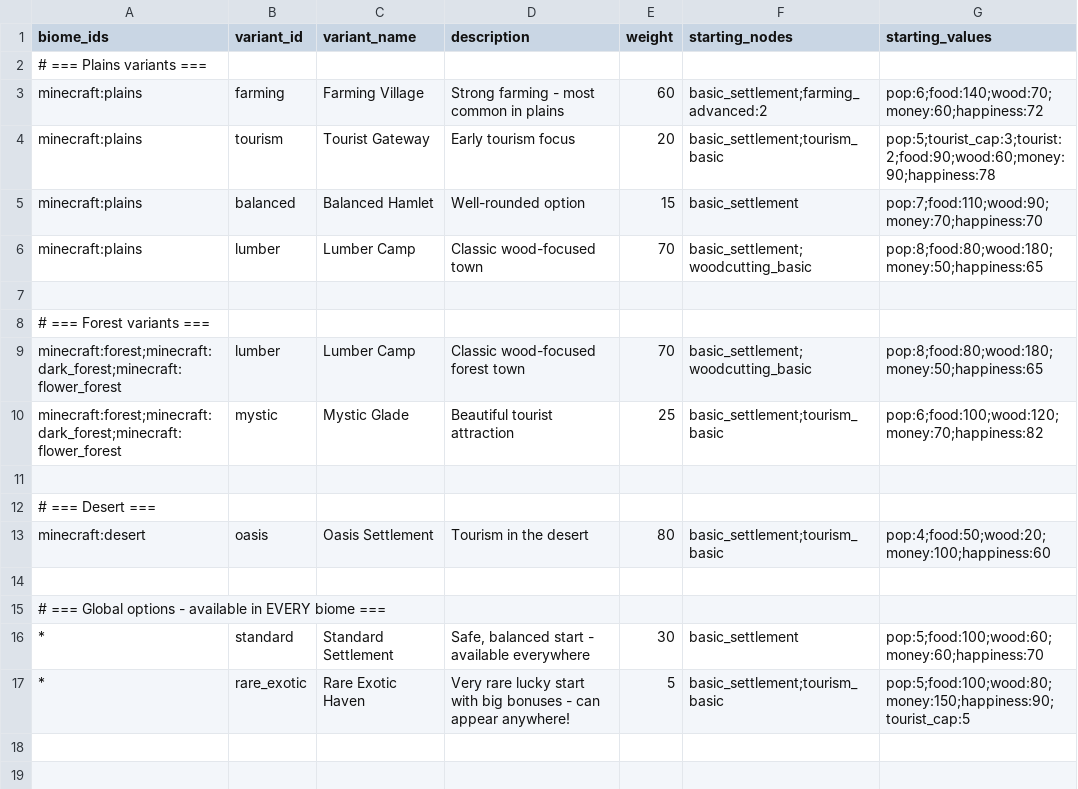
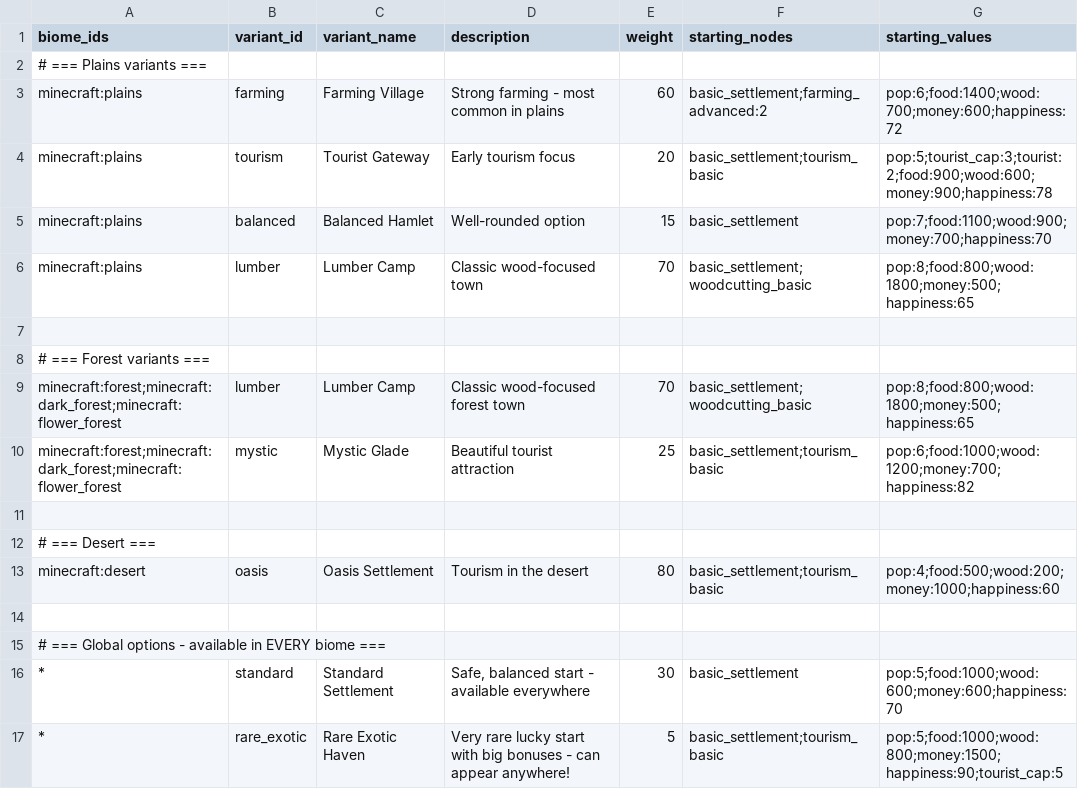
Before and after one commit to Quackers29/BusinessCraft, a CSV file: forge/run/config/businesscraft/biomes.csv, drawn as a sheet.

```diff
--- a/forge/run/config/businesscraft/biomes.csv
+++ b/forge/run/config/businesscraft/biomes.csv
@@ -2,16 +2,16 @@ biome_ids,variant_id,variant_name,description,weight,starting_nodes,starting_val
 # === Plains variants ===
-minecraft:plains,farming,Farming Village,"Strong farming - most common in plains",60,basic_settlement;farming_advanced:2,pop:6;food:140;wood:70;money:60;happiness:72
-minecraft:plains,tourism,Tourist Gateway,"Early tourism focus",20,basic_settlement;tourism_basic,pop:5;tourist_cap:3;tourist:2;food:90;wood:60;money:90;happiness:78
-minecraft:plains,balanced,Balanced Hamlet,"Well-rounded option",15,basic_settlement,pop:7;food:110;wood:90;money:70;happiness:70
-minecraft:plains,lumber,Lumber Camp,"Classic wood-focused town",70,basic_settlement;woodcutting_basic,pop:8;food:80;wood:180;money:50;happiness:65
+minecraft:plains,farming,Farming Village,"Strong farming - most common in plains",60,basic_settlement;farming_advanced:2,pop:6;food:1400;wood:700;money:600;happiness:72
+minecraft:plains,tourism,Tourist Gateway,"Early tourism focus",20,basic_settlement;tourism_basic,pop:5;tourist_cap:3;tourist:2;food:900;wood:600;money:900;happiness:78
+minecraft:plains,balanced,Balanced Hamlet,"Well-rounded option",15,basic_settlement,pop:7;food:1100;wood:900;money:700;happiness:70
+minecraft:plains,lumber,Lumber Camp,"Classic wood-focused town",70,basic_settlement;woodcutting_basic,pop:8;food:800;wood:1800;money:500;happiness:65
 
 # === Forest variants ===
-minecraft:forest;minecraft:dark_forest;minecraft:flower_forest,lumber,Lumber Camp,"Classic wood-focused forest town",70,basic_settlement;woodcutting_basic,pop:8;food:80;wood:180;money:50;happiness:65
-minecraft:forest;minecraft:dark_forest;minecraft:flower_forest,mystic,Mystic Glade,"Beautiful tourist attraction",25,basic_settlement;tourism_basic,pop:6;food:100;wood:120;money:70;happiness:82
+minecraft:forest;minecraft:dark_forest;minecraft:flower_forest,lumber,Lumber Camp,"Classic wood-focused forest town",70,basic_settlement;woodcutting_basic,pop:8;food:800;wood:1800;money:500;happiness:65
+minecraft:forest;minecraft:dark_forest;minecraft:flower_forest,mystic,Mystic Glade,"Beautiful tourist attraction",25,basic_settlement;tourism_basic,pop:6;food:1000;wood:1200;money:700;happiness:82
 
 # === Desert ===
-minecraft:desert,oasis,Oasis Settlement,"Tourism in the desert",80,basic_settlement;tourism_basic,pop:4;food:50;wood:20;money:100;happiness:60
+minecraft:desert,oasis,Oasis Settlement,"Tourism in the desert",80,basic_settlement;tourism_basic,pop:4;food:500;wood:200;money:1000;happiness:60
 
 # === Global options - available in EVERY biome ===
-*,standard,Standard Settlement,"Safe, balanced start - available everywhere",30,basic_settlement,pop:5;food:100;wood:60;money:60;happiness:70
-*,rare_exotic,Rare Exotic Haven,"Very rare lucky start with big bonuses - can appear anywhere!",5,basic_settlement;tourism_basic,pop:5;food:100;wood:80;money:150;happiness:90;tourist_cap:5
+*,standard,Standard Settlement,"Safe, balanced start - available everywhere",30,basic_settlement,pop:5;food:1000;wood:600;money:600;happiness:70
+*,rare_exotic,Rare Exotic Haven,"Very rare lucky start with big bonuses - can appear anywhere!",5,basic_settlement;tourism_basic,pop:5;food:1000;wood:800;money:1500;happiness:90;tourist_cap:5
```
Also changed, not shown: forge/run/config/businesscraft/productions.csv, forge/run/config/businesscraft/upgrades.csv, 2 other files.
